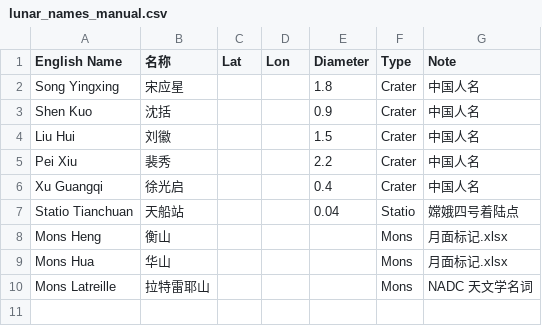
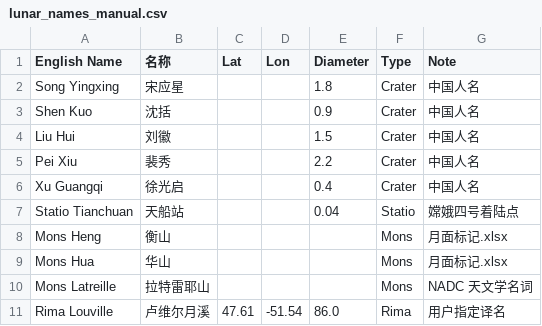
Before and after one commit to 10deg/tsukikage, a CSV file: src/moonlib/data/lunar_names_manual.csv, drawn as a sheet; the diff names each change by its address in the sheet, - before the commit and + after, or states it on an @@ line.

```diff
--- a/src/moonlib/data/lunar_names_manual.csv
+++ b/src/moonlib/data/lunar_names_manual.csv
+row 11: Rima Louville | 卢维尔月溪 | 47.61 | -51.54 | 86.0 | Rima | 用户指定译名
```
Also changed, not shown: src/moonlib/data/lunar_nomenclature.csv, 39 other files.
